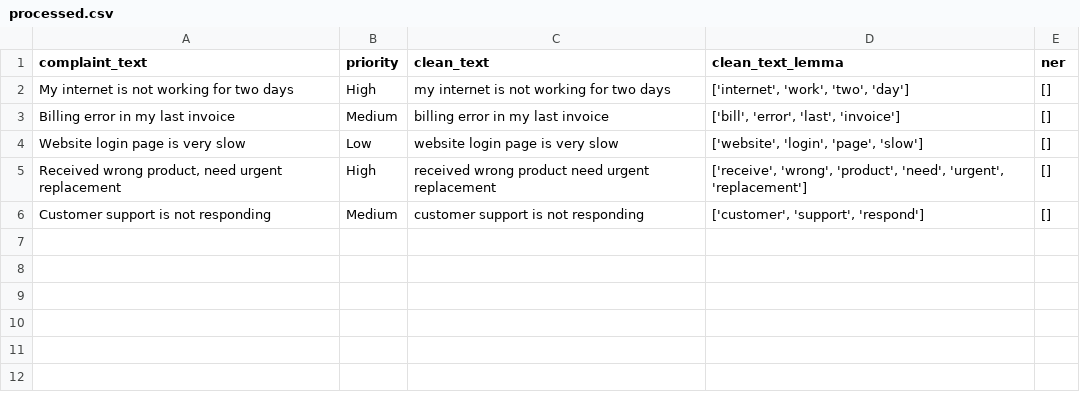
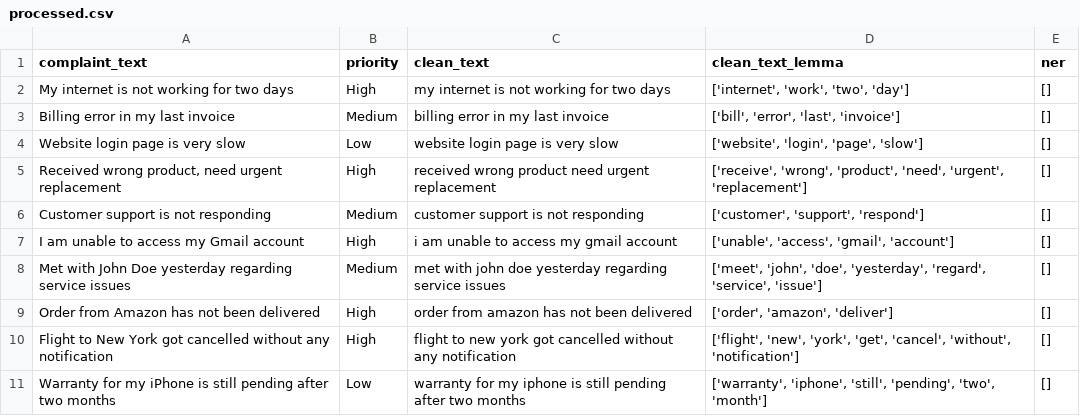
Before and after one commit to vatsuvaksi/Customer-Ticker-Prioritization-GenAI, a CSV file: complaint_prioritizer/data/processed/processed.csv, drawn as a sheet.

```diff
--- a/complaint_prioritizer/data/processed/processed.csv
+++ b/complaint_prioritizer/data/processed/processed.csv
@@ -6 +6,6 @@ Website login page is very slow,Low,website login page is very slow,"['website',
 Customer support is not responding,Medium,customer support is not responding,"['customer', 'support', 'respond']",[]
+I am unable to access my Gmail account,High,i am unable to access my gmail account,"['unable', 'access', 'gmail', 'account']",[]
+Met with John Doe yesterday regarding service issues,Medium,met with john doe yesterday regarding service issues,"['meet', 'john', 'doe', 'yesterday', 'regard', 'service', 'issue']",[]
+Order from Amazon has not been delivered,High,order from amazon has not been delivered,"['order', 'amazon', 'deliver']",[]
+Flight to New York got cancelled without any notification,High,flight to new york got cancelled without any notification,"['flight', 'new', 'york', 'get', 'cancel', 'without', 'notification']",[]
+Warranty for my iPhone is still pending after two months,Low,warranty for my iphone is still pending after two months,"['warranty', 'iphone', 'still', 'pending', 'two', 'month']",[]
```
Also changed, not shown: complaint_prioritizer/data/raw/small-complaints.csv.
